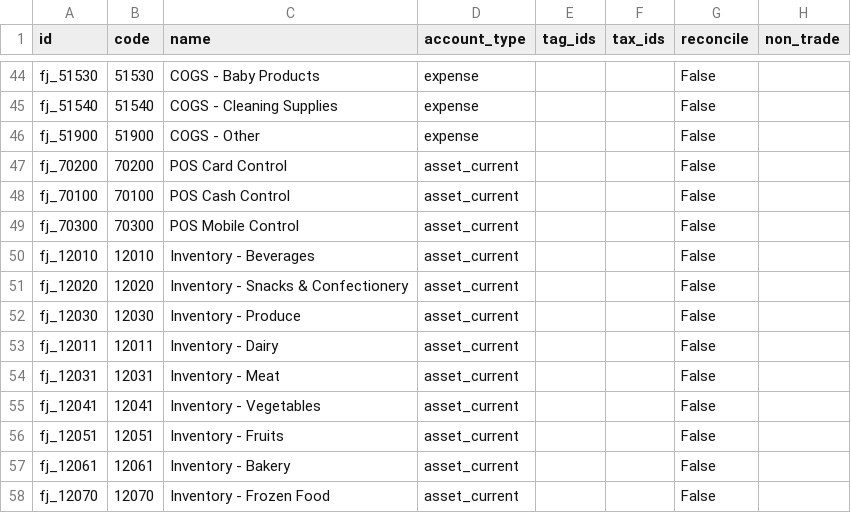
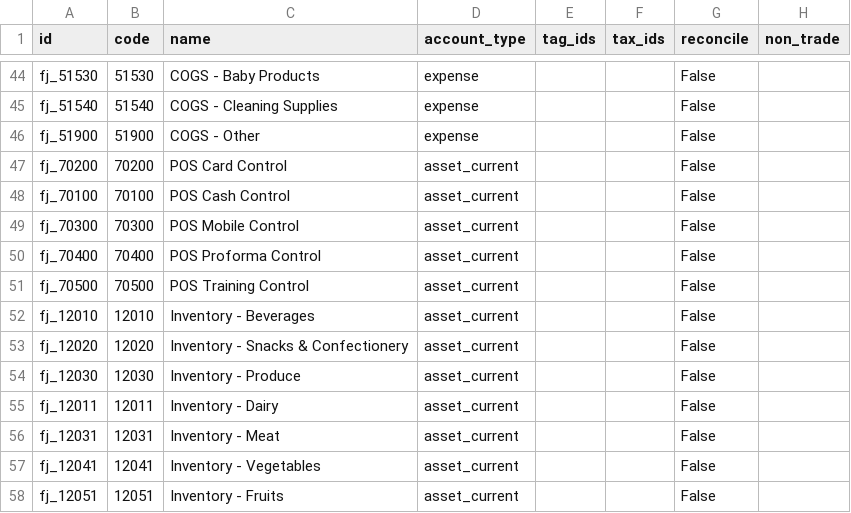
Before and after one commit to itsmoii/odoo-vat-customs, a CSV file: l10n_fj_minicoa/data/template/account.account-fj_minicoa.csv, drawn as a sheet; only a part is shown, gaps mark what is left out; the shorter side is filled out with more unchanged rows.

```diff
--- a/l10n_fj_minicoa/data/template/account.account-fj_minicoa.csv
+++ b/l10n_fj_minicoa/data/template/account.account-fj_minicoa.csv
@@ -49,2 +49,4 @@
 "fj_70300","70300","POS Mobile Control","asset_current","","","False",""
+"fj_70400","70400","POS Proforma Control","asset_current","","","False",""
+"fj_70500","70500","POS Training Control","asset_current","","","False",""
 "fj_12010","12010","Inventory - Beverages","asset_current","","","False",""
```
Also changed, not shown: 19 other files.
